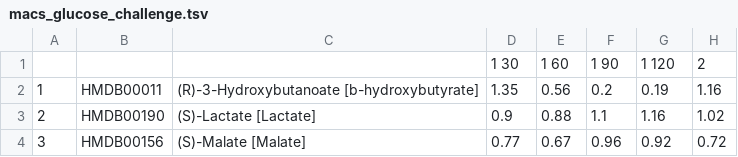
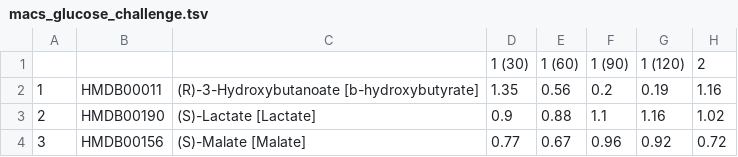
Before and after one commit to egonw/metawinterschool-bigcat, a TSV file: macs_glucose_challenge.tsv, drawn as a sheet; only a part is shown; the diff names each change by its address in the sheet, - before the commit and + after, or states it on an @@ line.

Commit message:
Update macs_glucose_challenge.tsv

```diff
--- a/macs_glucose_challenge.tsv
+++ b/macs_glucose_challenge.tsv
-D1: 1 30
+D1: 1 (30)
-E1: 1 60
+E1: 1 (60)
-F1: 1 90
+F1: 1 (90)
-G1: 1 120
+G1: 1 (120)
```
